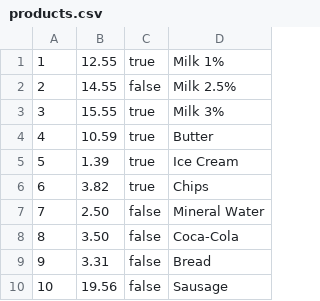
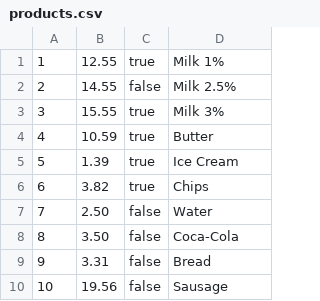
Before and after one commit to PavelLukyanovich/ClevertecReceiptTask, a CSV file: receipt/src/main/resources/csvs/products.csv, drawn as a sheet.

```diff
--- a/receipt/src/main/resources/csvs/products.csv
+++ b/receipt/src/main/resources/csvs/products.csv
@@ -6,3 +6,3 @@
 6,3.82,true,Chips
-7,2.50,false,Mineral Water
+7,2.50,false,Water
 8,3.50,false,Coca-Cola
```
Also changed, not shown: 3 other files.
